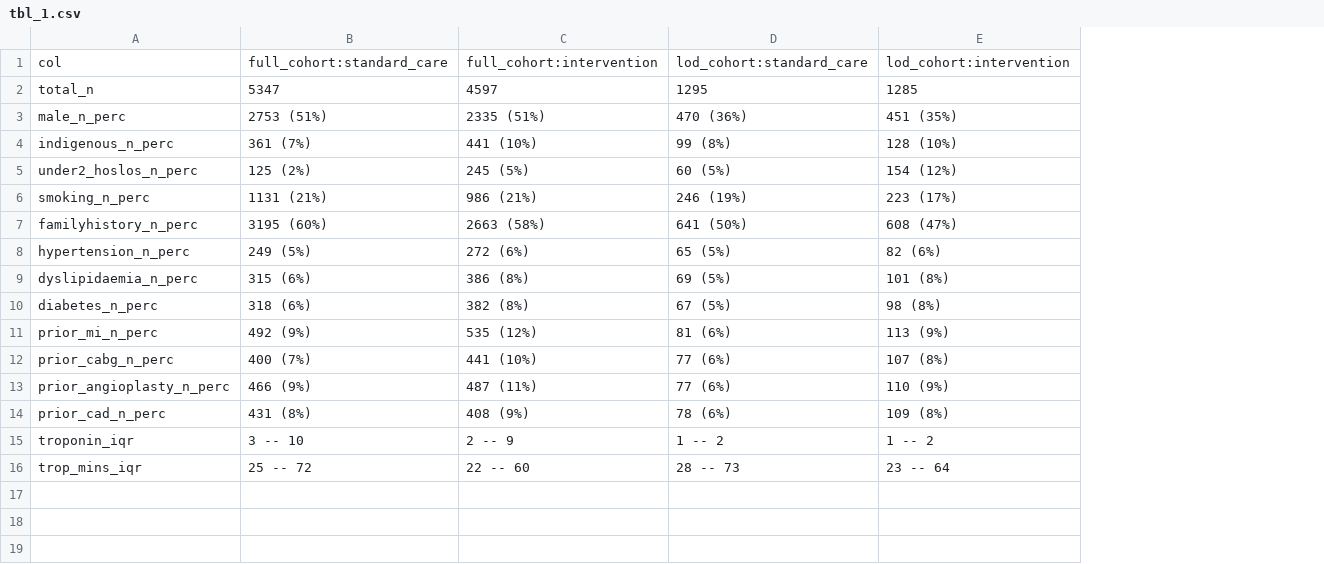
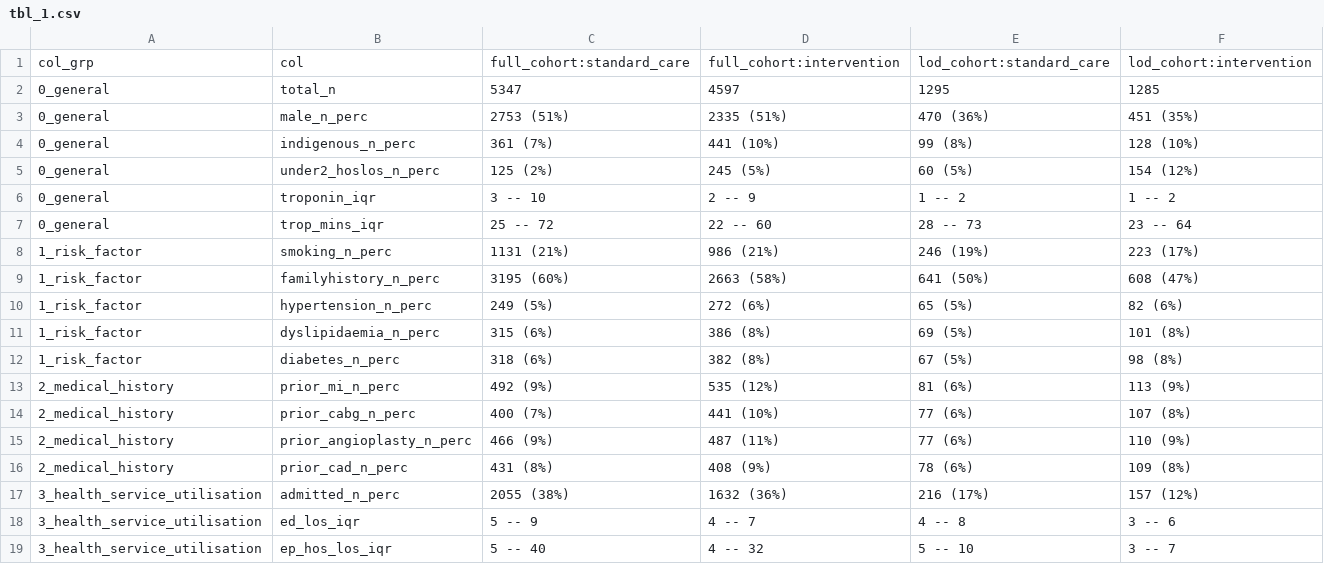
Before and after one commit to RWParsons/lod-edt, a CSV file: output/tbl_1.csv, drawn as a sheet; the diff names each change by its address in the sheet, - before the commit and + after, or states it on an @@ line.

Commit message:
tbl_1 | add health service utilisation

```diff
--- a/output/tbl_1.csv
+++ b/output/tbl_1.csv
+column A, rows 1-5: col_grp | 0_general | 0_general | 0_general | 0_general; rows 8-16: 1_risk_factor | 1_risk_factor | 1_risk_factor | 1_risk_factor | 1_risk_factor | 2_medical_history | 2_medical_history | 2_medical_history | 2_medical_history
@@ row 15 moved to row 6: 0_general @@
@@ row 16 moved to row 7: 0_general @@
+row 17: 3_health_service_utilisation | admitted_n_perc | 2055 (38%) | 1632 (36%) | 216 (17%) | 157 (12%)
+row 18: 3_health_service_utilisation | ed_los_iqr | 5 -- 9 | 4 -- 7 | 4 -- 8 | 3 -- 6
+row 19: 3_health_service_utilisation | ep_hos_los_iqr | 5 -- 40 | 4 -- 32 | 5 -- 10 | 3 -- 7
```
Also changed, not shown: output/tbl_intervention_effects.csv, 5 other files.
